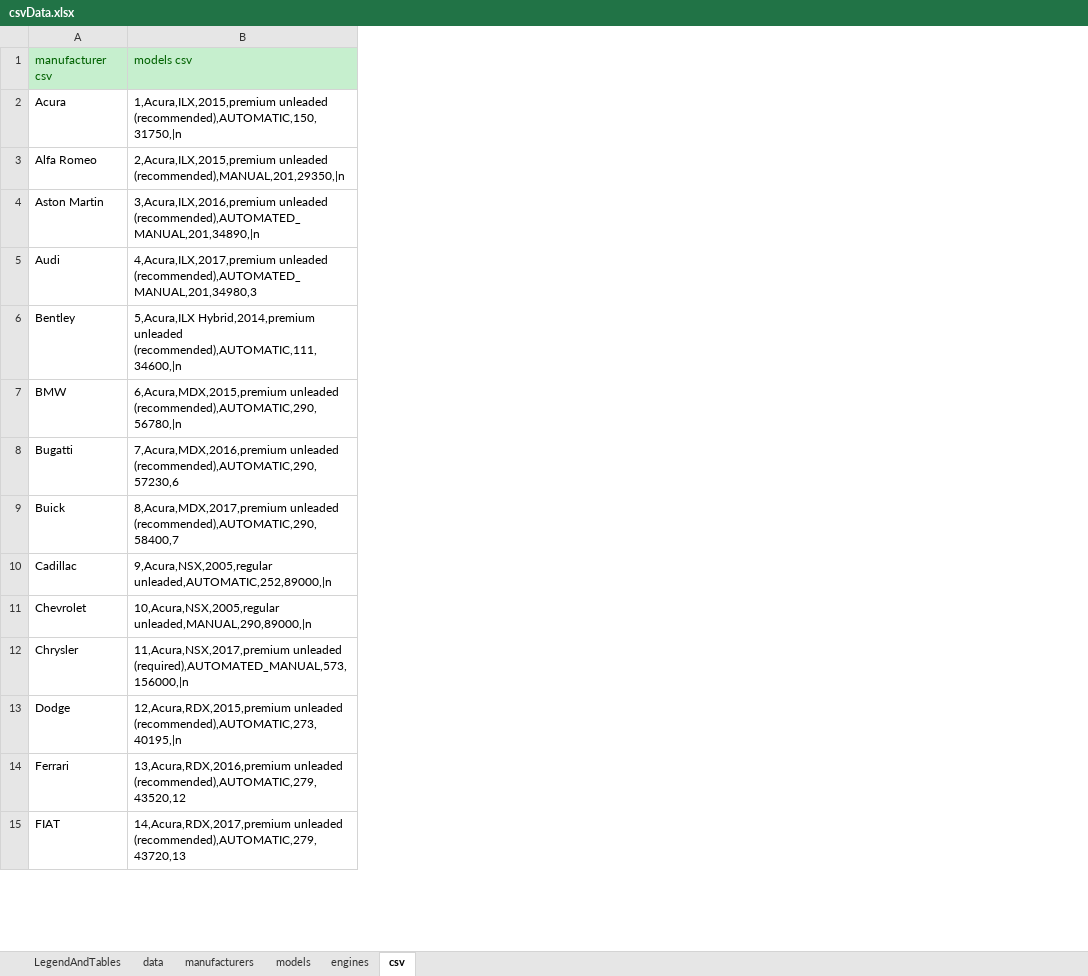
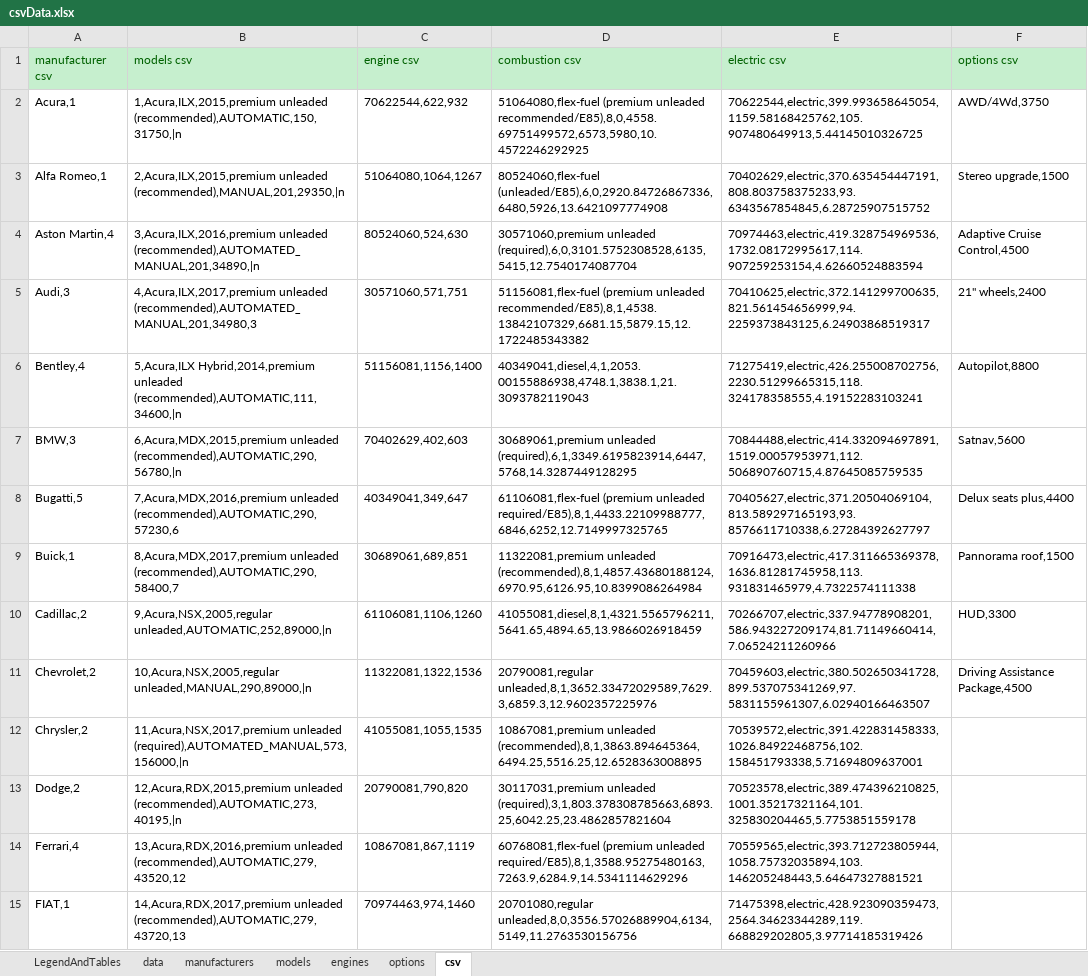
Before and after one commit to KoningSanderPander/renerateCarDataCSV, an Excel workbook: csvData.xlsx, sheet csv, drawn as a sheet; only a part is shown; values as stored, in another font and other column widths than the file's, no borders; the diff covers the shown part only; the diff names each change by its address in the sheet, - before the commit and + after, or states it on an @@ line.

```diff
--- a/csvData.xlsx (sheet csv)
+++ b/csvData.xlsx (sheet csv)
+sheet tab: options
+column C (engine csv), rows 2-15: 70622544,622,932 | 51064080,1064,1267 | 80524060,524,630 | 30571060,571,751 | 51156081,1156,1400 | 70402629,402,603 | 40349041,349,647 | 30689061,689,851 | 61106081,1106,1260 | 11322081,1322,1536 | 41055081,1055,1535 | 20790081,790,820 | 10867081,867,1119 | 70974463,974,1460
+column D (combustion csv), rows 2-15: 51064080,flex-fuel (premium unleaded recommended/E85),8,0,4558.69751499572,6573,5980,10.4572246292925 | 80524060,flex-fuel (unleaded/E85),6,0,2920.84726867336,6480,5926,13.6421097774908 | 30571060,premium unleaded (required),6,0,3101.5752308528,6135,5415,12.7540174087704 | 51156081,flex-fuel (premium unleaded recommended/E85),8,1,4538.13842107329,6681.15,5879.15,12.1722485343382 | 40349041,diesel,4,1,2053.00155886938,4748.1,3838.1,21.3093782119043 | 30689061,premium unleaded (required),6,1,3349.6195823914,6447,5768,14.3287449128295 | 61106081,flex-fuel (premium unleaded required/E85),8,1,4433.22109988777,6846,6252,12.7149997325765 | 11322081,premium unleaded (recommended),8,1,4857.43680188124,6970.95,6126.95,10.8399086264984 | 41055081,diesel,8,1,4321.5565796211,5641.65,4894.65,13.9866026918459 | 20790081,regular unleaded,8,1,3652.33472029589,7629.3,6859.3,12.9602357225976 | 10867081,premium unleaded (recommended),8,1,3863.894645364,6494.25,5516.25,12.6528363008895 | 30117031,premium unleaded (required),3,1,803.378308785663,6893.25,6042.25,23.4862857821604 | 60768081,flex-fuel (premium unleaded required/E85),8,1,3588.95275480163,7263.9,6284.9,14.5341114629296 | 20701080,regular unleaded,8,0,3556.57026889904,6134,5149,11.2763530156756
+column E (electric csv), rows 2-15: 70622544,electric,399.993658645054,1159.58168425762,105.907480649913,5.44145010326725 | 70402629,electric,370.635454447191,808.803758375233,93.6343567854845,6.28725907515752 | 70974463,electric,419.328754969536,1732.08172995617,114.907259253154,4.62660524883594 | 70410625,electric,372.141299700635,821.561454656999,94.2259373843125,6.24903868519317 | 71275419,electric,426.255008702756,2230.51299665315,118.324178358555,4.19152283103241 | 70844488,electric,414.332094697891,1519.00057953971,112.506890760715,4.87645085759535 | 70405627,electric,371.20504069104,813.589297165193,93.8576611710338,6.27284392627797 | 70916473,electric,417.311665369378,1636.81281745958,113.931831465979,4.7322574111338 | 70266707,electric,337.94778908201,586.943227209174,81.71149660414,7.06524211260966 | 70459603,electric,380.502650341728,899.537075341269,97.5831155961307,6.02940166463507 | 70539572,electric,391.422831458333,1026.84922468756,102.158451793338,5.71694809637001 | 70523578,electric,389.474396210825,1001.35217321164,101.325830204465,5.7753851559178 | 70559565,electric,393.712723805944,1058.75732035894,103.146205248443,5.64647327881521 | 71475398,electric,428.923090359473,2564.34623344289,119.668829202805,3.97714185319426
+column F (options csv), rows 2-11: AWD/4Wd,3750 | Stereo upgrade,1500 | Adaptive Cruise Control,4500 | 21'' wheels,2400 | Autopilot,8800 | Satnav,5600 | Delux seats plus,4400 | Pannorama roof,1500 | HUD,3300 | Driving Assistance Package,4500
-A2 (manufacturer csv): Acura
+A2 (manufacturer csv): Acura,1
-A3 (manufacturer csv): Alfa Romeo
+A3 (manufacturer csv): Alfa Romeo,1
-A4 (manufacturer csv): Aston Martin
+A4 (manufacturer csv): Aston Martin,4
-A5 (manufacturer csv): Audi
+A5 (manufacturer csv): Audi,3
-A6 (manufacturer csv): Bentley
+A6 (manufacturer csv): Bentley,4
-A7 (manufacturer csv): BMW
+A7 (manufacturer csv): BMW,3
-A8 (manufacturer csv): Bugatti
+A8 (manufacturer csv): Bugatti,5
-A9 (manufacturer csv): Buick
+A9 (manufacturer csv): Buick,1
-A10 (manufacturer csv): Cadillac
+A10 (manufacturer csv): Cadillac,2
-A11 (manufacturer csv): Chevrolet
+A11 (manufacturer csv): Chevrolet,2
-A12 (manufacturer csv): Chrysler
+A12 (manufacturer csv): Chrysler,2
-A13 (manufacturer csv): Dodge
+A13 (manufacturer csv): Dodge,2
-A14 (manufacturer csv): Ferrari
+A14 (manufacturer csv): Ferrari,4
-A15 (manufacturer csv): FIAT
+A15 (manufacturer csv): FIAT,1
```
Also changed, not shown: 32 edited cells elsewhere in this sheet, sheet engines, sheet LegendAndTables, sheet manufacturers, sheet models, formulas that keep their value, 13 other files.
